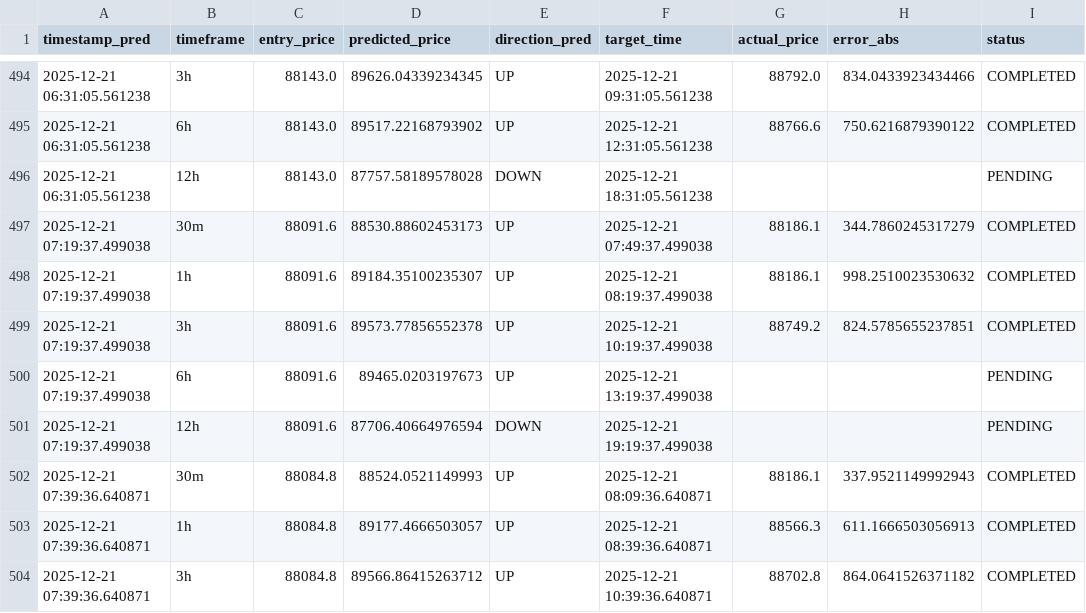
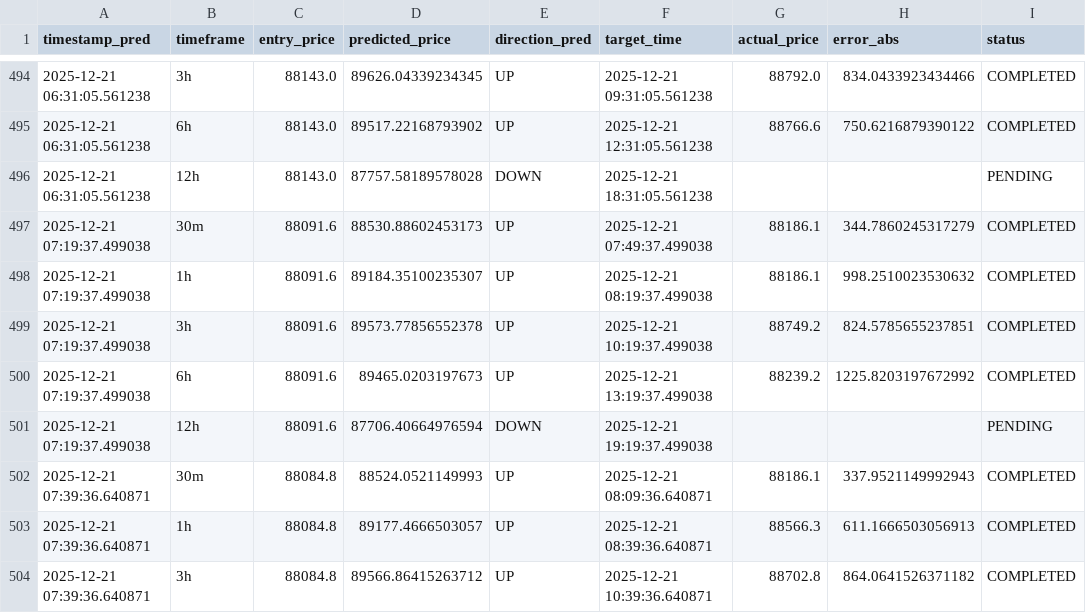
Before and after one commit to marchelo23/btc-live-test-private, a CSV file: bitacora_new_models.csv, drawn as a sheet; only a part is shown, gaps mark what is left out; the diff covers the shown part only.

```diff
--- a/bitacora_new_models.csv
+++ b/bitacora_new_models.csv
@@ -499,3 +499,3 @@ timestamp_pred,timeframe,entry_price,predicted_price,direction_pred,target_time,
 2025-12-21 07:19:37.499038,3h,88091.6,89573.77856552378,UP,2025-12-21 10:19:37.499038,88749.2,824.5785655237851,COMPLETED
-2025-12-21 07:19:37.499038,6h,88091.6,89465.0203197673,UP,2025-12-21 13:19:37.499038,,,PENDING
+2025-12-21 07:19:37.499038,6h,88091.6,89465.0203197673,UP,2025-12-21 13:19:37.499038,88239.2,1225.8203197672992,COMPLETED
 2025-12-21 07:19:37.499038,12h,88091.6,87706.40664976594,DOWN,2025-12-21 19:19:37.499038,,,PENDING
```
Also changed, not shown: 5 added rows and 12 edited cells elsewhere in this file.
